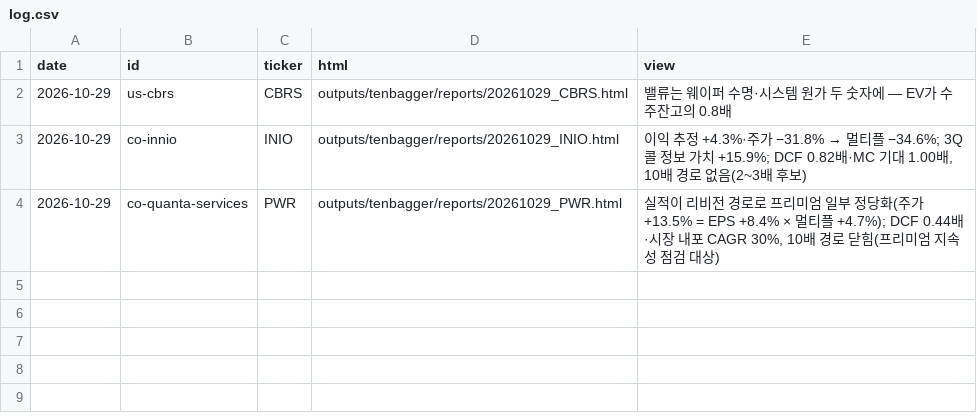
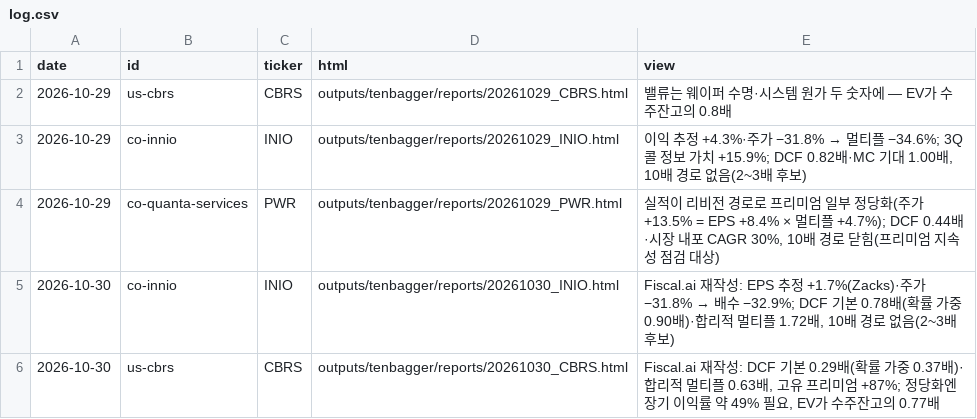
Before and after one commit to SEOKD/chiip, a CSV file: outputs/tenbagger/reports/log.csv, drawn as a sheet.

```diff
--- a/outputs/tenbagger/reports/log.csv
+++ b/outputs/tenbagger/reports/log.csv
@@ -4 +4,3 @@ date,id,ticker,html,view
 2026-10-29,co-quanta-services,PWR,outputs/tenbagger/reports/20261029_PWR.html,"실적이 리비전 경로로 프리미엄 일부 정당화(주가 +13.5% = EPS +8.4% × 멀티플 +4.7%); DCF 0.44배·시장 내포 CAGR 30%, 10배 경로 닫힘(프리미엄 지속성 점검 대상)"
+2026-10-30,co-innio,INIO,outputs/tenbagger/reports/20261030_INIO.html,"Fiscal.ai 재작성: EPS 추정 +1.7%(Zacks)·주가 −31.8% → 배수 −32.9%; DCF 기본 0.78배(확률 가중 0.90배)·합리적 멀티플 1.72배, 10배 경로 없음(2~3배 후보)"
+2026-10-30,us-cbrs,CBRS,outputs/tenbagger/reports/20261030_CBRS.html,"Fiscal.ai 재작성: DCF 기본 0.29배(확률 가중 0.37배)·합리적 멀티플 0.63배, 고유 프리미엄 +87%; 정당화엔 장기 이익률 약 49% 필요, EV가 수주잔고의 0.77배"
```
Also changed, not shown: knowledge/models/companies/co-innio/ohlcv.csv, knowledge/models/companies/us-cbrs/ohlcv.csv, 26 other files.
